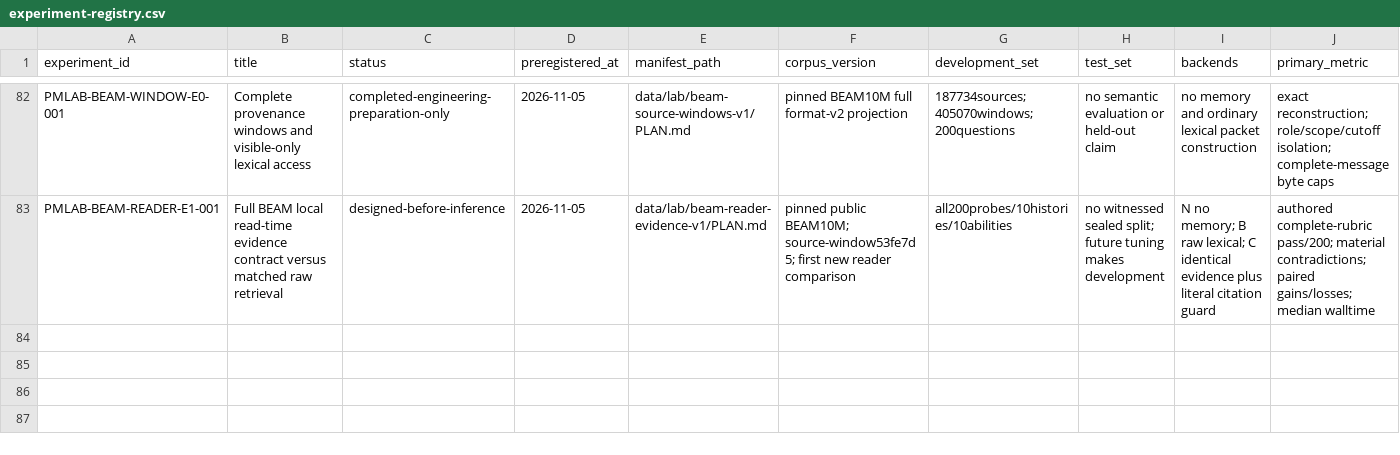
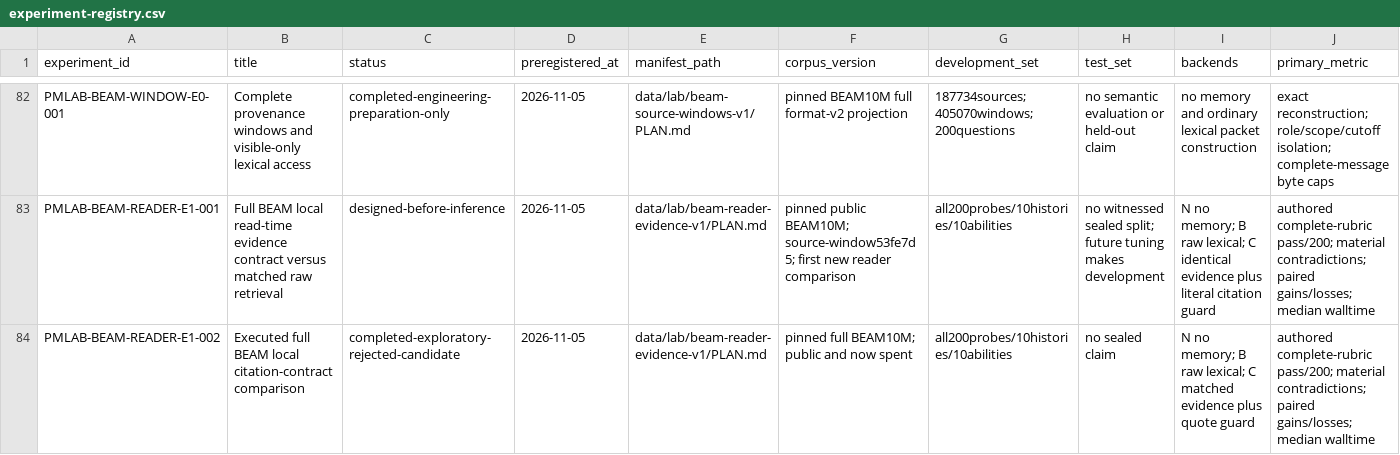
Before and after one commit to krapcys1-maker/adaptive-agent-memory-research, a CSV file: data/lab/experiment-registry.csv, drawn as a sheet; only a part is shown, gaps mark what is left out; rows hold the shown columns only; the diff names each change by its address in the sheet, - before the commit and + after, or states it on an @@ line.

Commit message:
research: reject BEAM citation contract after complete authored 200-case comparison

```diff
--- a/data/lab/experiment-registry.csv
+++ b/data/lab/experiment-registry.csv
+row 84: PMLAB-BEAM-READER-E1-002 | Executed full BEAM local citation-contract comparison | completed-exploratory-rejected-candidate | 2026-11-05 | data/lab/beam-reader-evidence-v1/PLAN.md | pinned full BEAM10M; public and now spent | all200probes/10histories/10abilities | no sealed claim | N no memory; B raw lexical; C matched evidence plus quote guard | authored complete-rubric pass/200; material contradictions; paired gains/losses; median walltime
```
Also changed, not shown: 12 other files.
